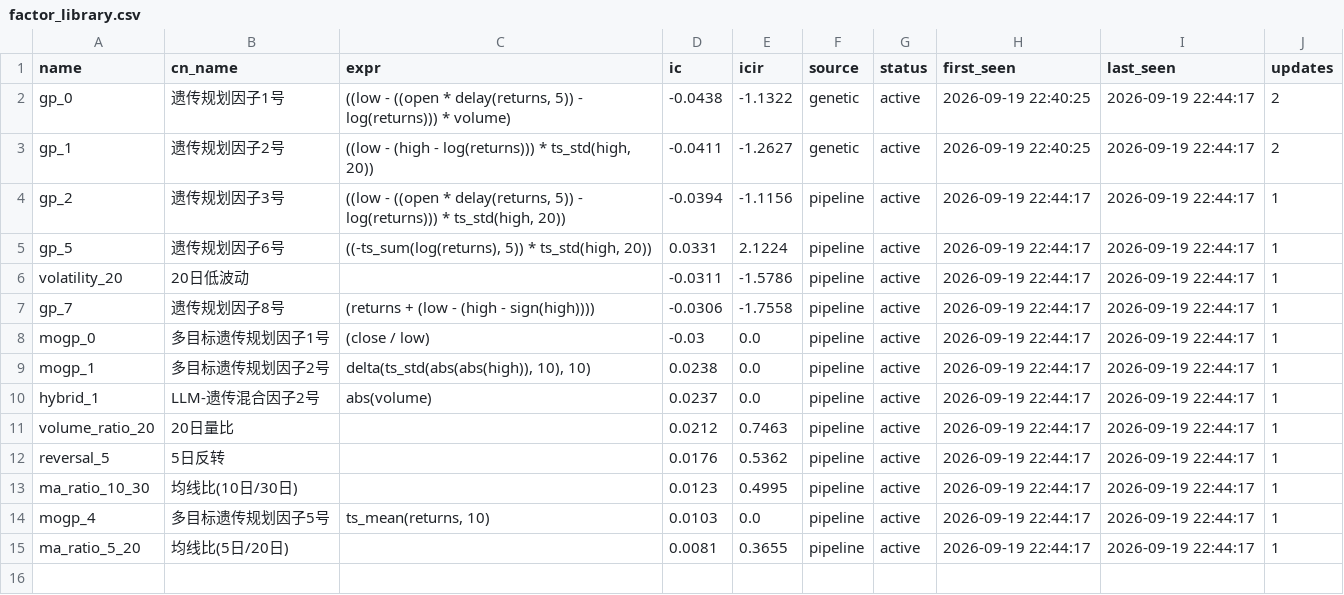
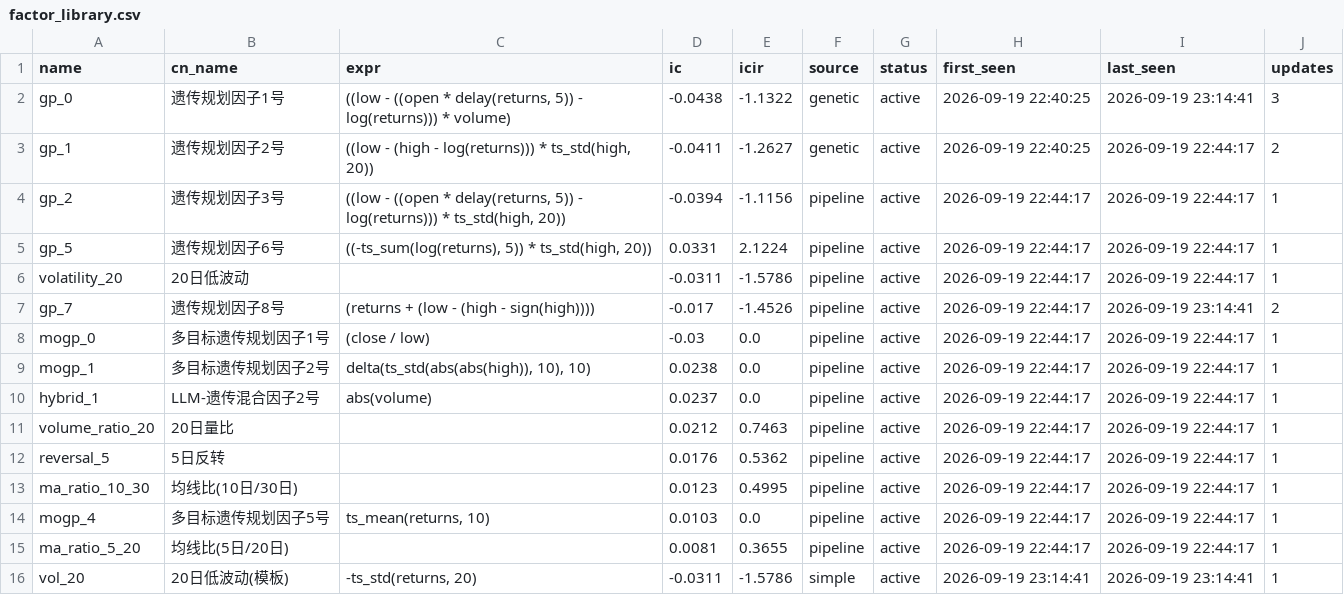
Before and after one commit to huoshuxiao/ai.shensuan, a CSV file: etf/v1/data/library/factor_library.csv, drawn as a sheet.

Commit message:
[factor-lib] 因子库更新: 15 总 / 15 活跃

```diff
--- a/etf/v1/data/library/factor_library.csv
+++ b/etf/v1/data/library/factor_library.csv
@@ -1,3 +1,3 @@
 name,cn_name,expr,ic,icir,source,status,first_seen,last_seen,updates
-gp_0,遗传规划因子1号,"((low - ((open * delay(returns, 5)) - log(returns))) * volume)",-0.0438,-1.1322,genetic,active,2026-09-19 22:40:25,2026-09-19 22:44:17,2
+gp_0,遗传规划因子1号,"((low - ((open * delay(returns, 5)) - log(returns))) * volume)",-0.0438,-1.1322,genetic,active,2026-09-19 22:40:25,2026-09-19 23:14:41,3
 gp_1,遗传规划因子2号,"((low - (high - log(returns))) * ts_std(high, 20))",-0.0411,-1.2627,genetic,active,2026-09-19 22:40:25,2026-09-19 22:44:17,2
@@ -6,3 +6,3 @@ gp_5,遗传规划因子6号,"((-ts_sum(log(returns), 5)) * ts_std(high, 20))",0.
 volatility_20,20日低波动,,-0.0311,-1.5786,pipeline,active,2026-09-19 22:44:17,2026-09-19 22:44:17,1
-gp_7,遗传规划因子8号,(returns + (low - (high - sign(high)))),-0.0306,-1.7558,pipeline,active,2026-09-19 22:44:17,2026-09-19 22:44:17,1
+gp_7,遗传规划因子8号,(returns + (low - (high - sign(high)))),-0.017,-1.4526,pipeline,active,2026-09-19 22:44:17,2026-09-19 23:14:41,2
 mogp_0,多目标遗传规划因子1号,(close / low),-0.03,0.0,pipeline,active,2026-09-19 22:44:17,2026-09-19 22:44:17,1
@@ -15 +15,2 @@ mogp_4,多目标遗传规划因子5号,"ts_mean(returns, 10)",0.0103,0.0,pipelin
 ma_ratio_5_20,均线比(5日/20日),,0.0081,0.3655,pipeline,active,2026-09-19 22:44:17,2026-09-19 22:44:17,1
+vol_20,20日低波动(模板),"-ts_std(returns, 20)",-0.0311,-1.5786,simple,active,2026-09-19 23:14:41,2026-09-19 23:14:41,1
```
Also changed, not shown: 2 other files.
